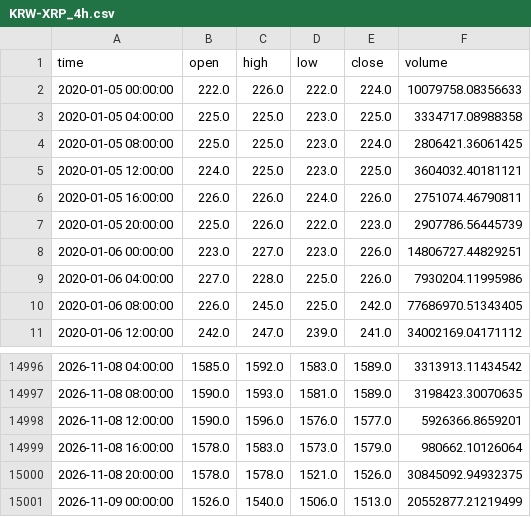
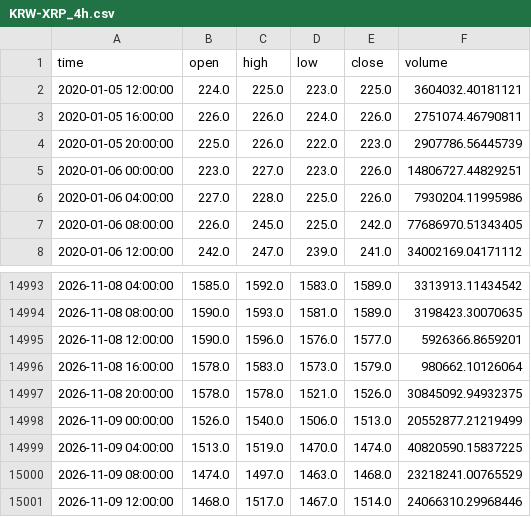
Before and after one commit to koreacoinlee/coin-research-bot, a CSV file: data/KRW-XRP_4h.csv, drawn as a sheet; only a part is shown, gaps mark what is left out.

```diff
--- a/data/KRW-XRP_4h.csv
+++ b/data/KRW-XRP_4h.csv
@@ -1,5 +1,2 @@
 time,open,high,low,close,volume
-2020-01-05 00:00:00,222.0,226.0,222.0,224.0,10079758.08356633
-2020-01-05 04:00:00,225.0,225.0,223.0,225.0,3334717.08988358
-2020-01-05 08:00:00,225.0,225.0,223.0,224.0,2806421.36061425
 2020-01-05 12:00:00,224.0,225.0,223.0,225.0,3604032.40181121
@@ -15001 +14998,4 @@ time,open,high,low,close,volume
 2026-11-09 00:00:00,1526.0,1540.0,1506.0,1513.0,20552877.21219499
+2026-11-09 04:00:00,1513.0,1519.0,1470.0,1474.0,40820590.15837225
+2026-11-09 08:00:00,1474.0,1497.0,1463.0,1468.0,23218241.00765529
+2026-11-09 12:00:00,1468.0,1517.0,1467.0,1514.0,24066310.29968446
```
Also changed, not shown: data/KRW-SOL_4h.csv, 7 other files.
